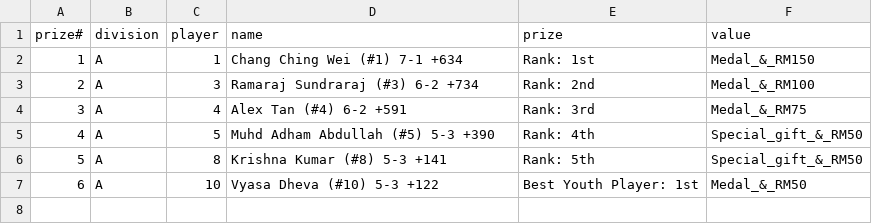
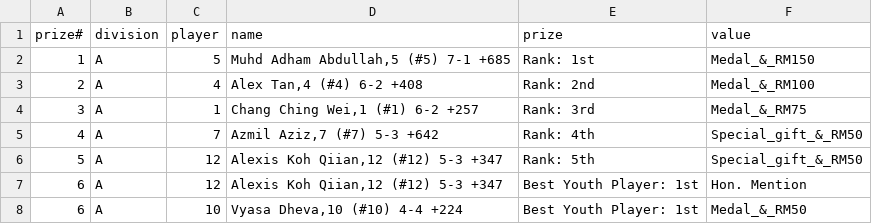
Before and after one commit to philipetan/botb, a CSV file: prizes.csv, drawn as a sheet.

```diff
--- a/prizes.csv
+++ b/prizes.csv
@@ -1,7 +1,8 @@
 "prize#","division","player","name","prize","value"
-"1","A","1","Chang Ching Wei (#1) 7-1 +634","Rank: 1st","Medal_&_RM150"
-"2","A","3","Ramaraj Sundraraj (#3) 6-2 +734","Rank: 2nd","Medal_&_RM100"
-"3","A","4","Alex Tan (#4) 6-2 +591","Rank: 3rd","Medal_&_RM75"
-"4","A","5","Muhd Adham Abdullah (#5) 5-3 +390","Rank: 4th","Special_gift_&_RM50"
-"5","A","8","Krishna Kumar (#8) 5-3 +141","Rank: 5th","Special_gift_&_RM50"
-"6","A","10","Vyasa Dheva (#10) 5-3 +122","Best Youth Player: 1st","Medal_&_RM50"
+"1","A","5","Muhd Adham Abdullah,5 (#5) 7-1 +685","Rank: 1st","Medal_&_RM150"
+"2","A","4","Alex Tan,4 (#4) 6-2 +408","Rank: 2nd","Medal_&_RM100"
+"3","A","1","Chang Ching Wei,1 (#1) 6-2 +257","Rank: 3rd","Medal_&_RM75"
+"4","A","7","Azmil Aziz,7 (#7) 5-3 +642","Rank: 4th","Special_gift_&_RM50"
+"5","A","12","Alexis Koh Qiian,12 (#12) 5-3 +347","Rank: 5th","Special_gift_&_RM50"
+"6","A","12","Alexis Koh Qiian,12 (#12) 5-3 +347","Best Youth Player: 1st","Hon. Mention"
+"6","A","10","Vyasa Dheva,10 (#10) 4-4 +224","Best Youth Player: 1st","Medal_&_RM50"
```
Also changed, not shown: 3 other files.
